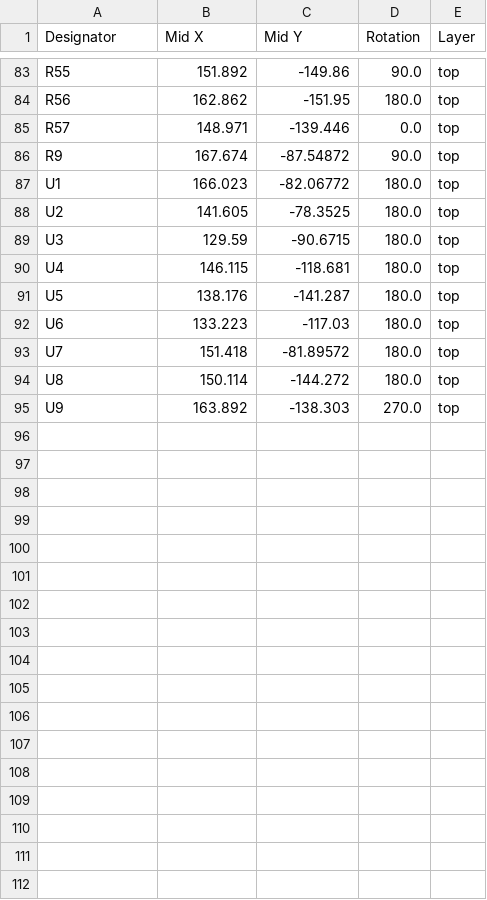
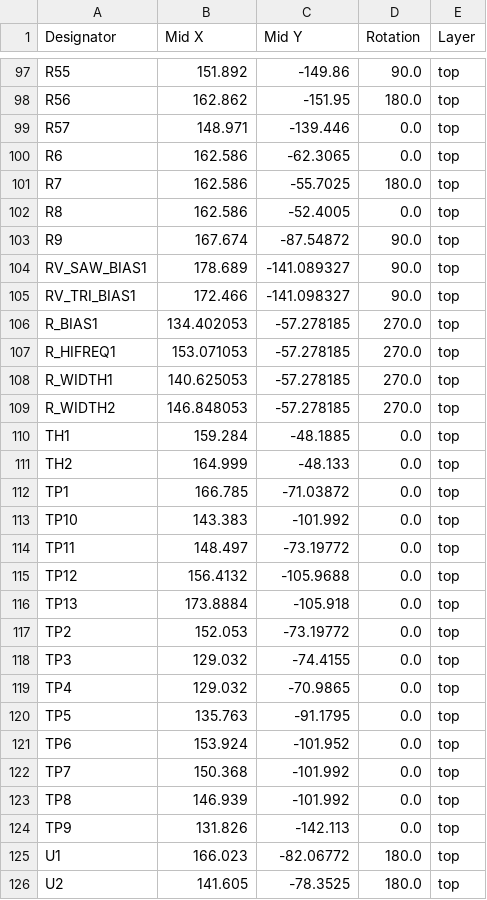
Before and after one commit to shmoergh/moduleur, a CSV file: modules/02-vco/electronics/core/production/positions.csv, drawn as a sheet; only a part is shown, gaps mark what is left out; the shorter side is filled out with more unchanged rows; the diff covers the shown part only.

```diff
--- a/modules/02-vco/electronics/core/production/positions.csv
+++ b/modules/02-vco/electronics/core/production/positions.csv
@@ -85,3 +99,27 @@ R56,162.862,-151.95,180.0,top
 R57,148.971,-139.446,0.0,top
+R6,162.586,-62.3065,0.0,top
+R7,162.586,-55.7025,180.0,top
+R8,162.586,-52.4005,0.0,top
 R9,167.674,-87.54872,90.0,top
+RV_SAW_BIAS1,178.689,-141.089327,90.0,top
+RV_TRI_BIAS1,172.466,-141.098327,90.0,top
+R_BIAS1,134.402053,-57.278185,270.0,top
+R_HIFREQ1,153.071053,-57.278185,270.0,top
+R_WIDTH1,140.625053,-57.278185,270.0,top
+R_WIDTH2,146.848053,-57.278185,270.0,top
+TH1,159.284,-48.1885,0.0,top
+TH2,164.999,-48.133,0.0,top
+TP1,166.785,-71.03872,0.0,top
+TP10,143.383,-101.992,0.0,top
+TP11,148.497,-73.19772,0.0,top
+TP12,156.4132,-105.9688,0.0,top
+TP13,173.8884,-105.918,0.0,top
+TP2,152.053,-73.19772,0.0,top
+TP3,129.032,-74.4155,0.0,top
+TP4,129.032,-70.9865,0.0,top
+TP5,135.763,-91.1795,0.0,top
+TP6,153.924,-101.952,0.0,top
+TP7,150.368,-101.992,0.0,top
+TP8,146.939,-101.992,0.0,top
+TP9,131.826,-142.113,0.0,top
 U1,166.023,-82.06772,180.0,top
```
Also changed, not shown: 14 added rows elsewhere in this file, modules/02-vco/electronics/ui/production/positions.csv, 19 other files.
